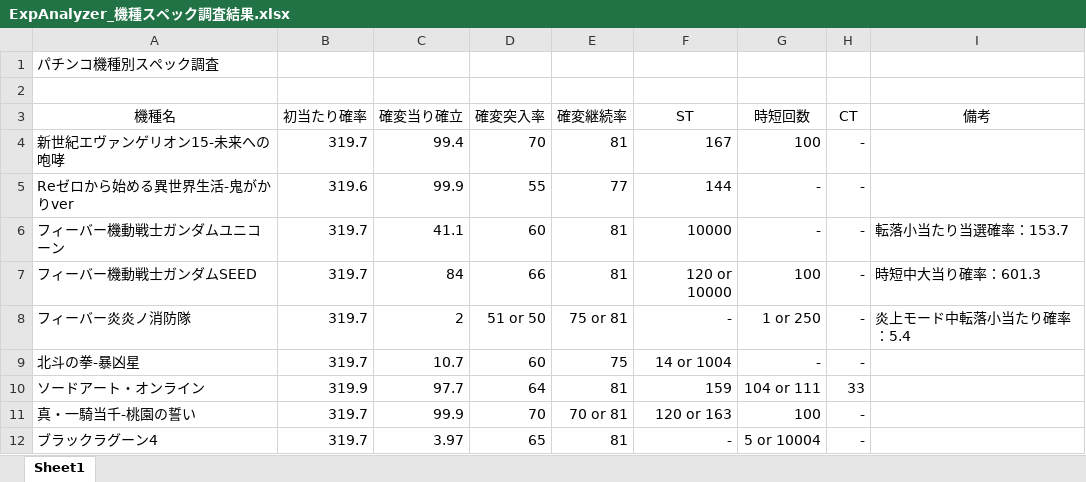
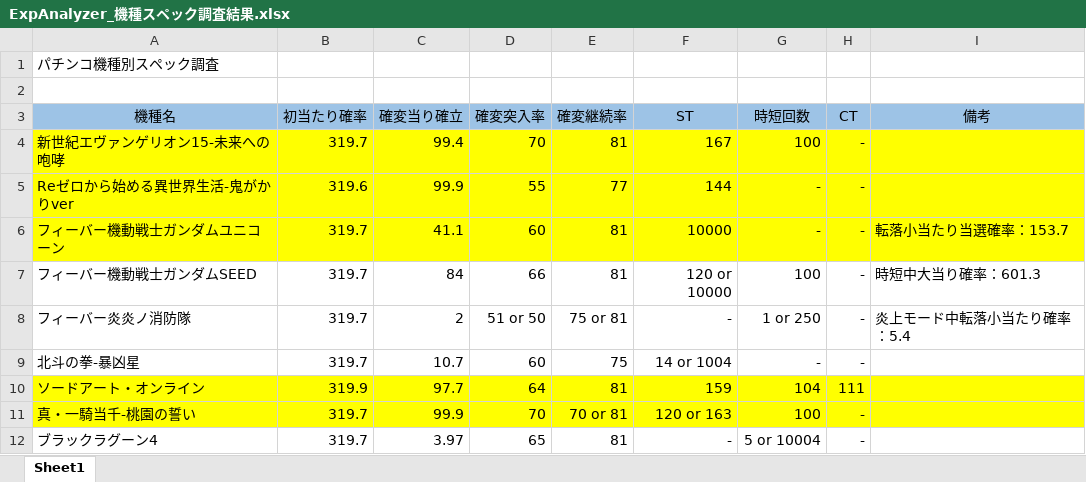
Before and after one commit to TakechiyoVodka/ExpAnalyzer, an Excel workbook: ExpAnalyzer/DataSheets/ExpAnalyzer_機種スペック調査結果.xlsx, sheet Sheet1, drawn as a sheet; values as stored, in another font and other column widths than the file's, no borders; the diff names each change by its address in the sheet, - before the commit and + after, or states it on an @@ line.

```diff
--- a/ExpAnalyzer/DataSheets/ExpAnalyzer_機種スペック調査結果.xlsx (sheet Sheet1)
+++ b/ExpAnalyzer/DataSheets/ExpAnalyzer_機種スペック調査結果.xlsx (sheet Sheet1)
-A3:I3 fill: none
+A3:I3 fill: #9DC3E6
-A4:I6 fill: none
+A4:I6 fill: #FFFF00
-A10:I11 fill: none
+A10:I11 fill: #FFFF00
-G10 (時短回数): 104 or 111
+G10 (時短回数): 104
-H10 (CT): 33
+H10 (CT): 111
```
Also changed, not shown: 4 other files.
